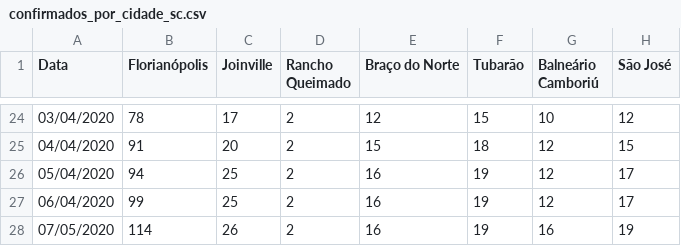
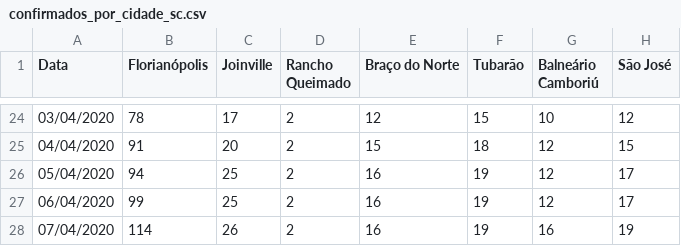
Before and after one commit to anfer86/covid19_sc_dados, a CSV file: confirmados_por_cidade_sc.csv, drawn as a sheet; only a part is shown, gaps mark what is left out; the diff names each change by its address in the sheet, - before the commit and + after, or states it on an @@ line.

Commit message:
Date FIX.

```diff
--- a/confirmados_por_cidade_sc.csv
+++ b/confirmados_por_cidade_sc.csv
-A28 (Data): 07/05/2020
+A28 (Data): 07/04/2020
```
